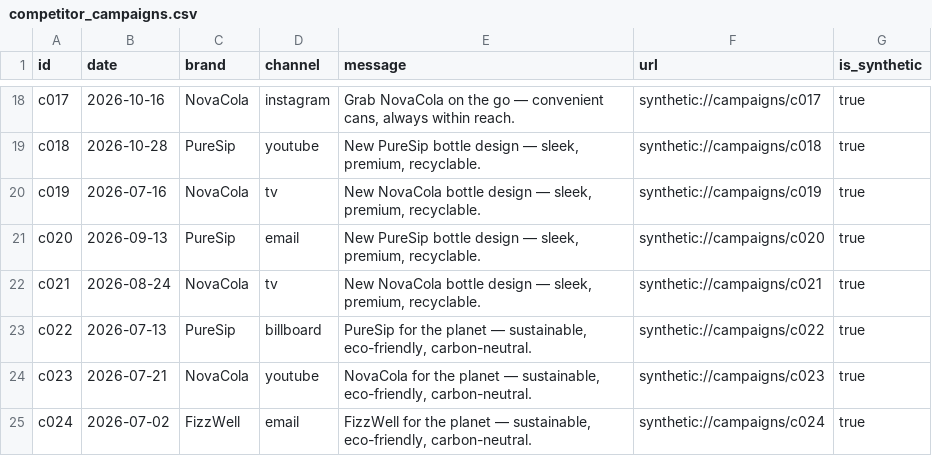
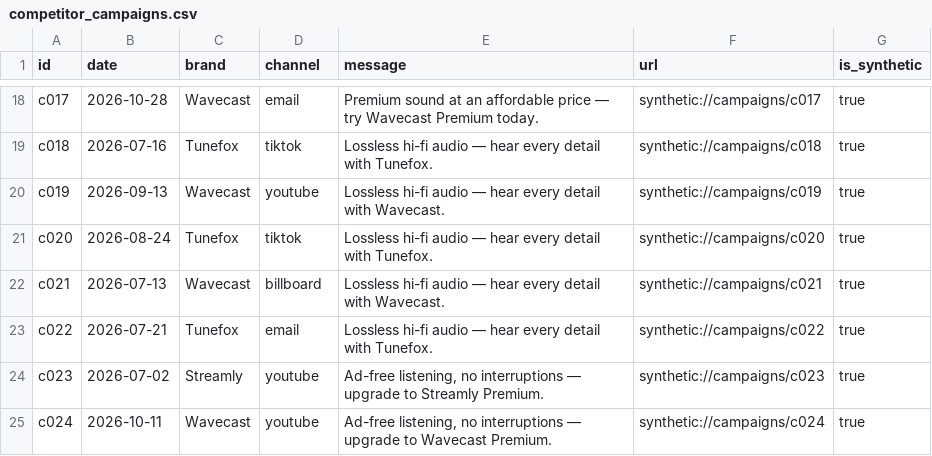
Before and after one commit to kwame-boakye/TrendLens, a CSV file: data/competitor_campaigns.csv, drawn as a sheet; only a part is shown, gaps mark what is left out; the diff covers the shown part only; the diff names each change by its address in the sheet, - before the commit and + after, or states it on an @@ line.

```diff
--- a/data/competitor_campaigns.csv
+++ b/data/competitor_campaigns.csv
-B18 (date): 2026-10-16
+B18 (date): 2026-10-28
-C18 (brand): NovaCola
+C18 (brand): Wavecast
-D18 (channel): instagram
+D18 (channel): email
-E18 (message): Grab NovaCola on the go — convenient cans, always within reach.
+E18 (message): Premium sound at an affordable price — try Wavecast Premium today.
-B19 (date): 2026-10-28
+B19 (date): 2026-07-16
-C19 (brand): PureSip
+C19 (brand): Tunefox
-D19 (channel): youtube
+D19 (channel): tiktok
-E19 (message): New PureSip bottle design — sleek, premium, recyclable.
+E19 (message): Lossless hi-fi audio — hear every detail with Tunefox.
-B20 (date): 2026-07-16
+B20 (date): 2026-09-13
-C20 (brand): NovaCola
+C20 (brand): Wavecast
-D20 (channel): tv
+D20 (channel): youtube
-E20 (message): New NovaCola bottle design — sleek, premium, recyclable.
+E20 (message): Lossless hi-fi audio — hear every detail with Wavecast.
-B21 (date): 2026-09-13
+B21 (date): 2026-08-24
-C21 (brand): PureSip
+C21 (brand): Tunefox
-D21 (channel): email
+D21 (channel): tiktok
-E21 (message): New PureSip bottle design — sleek, premium, recyclable.
+E21 (message): Lossless hi-fi audio — hear every detail with Tunefox.
-B22 (date): 2026-08-24
+B22 (date): 2026-07-13
-C22 (brand): NovaCola
+C22 (brand): Wavecast
-D22 (channel): tv
+D22 (channel): billboard
-E22 (message): New NovaCola bottle design — sleek, premium, recyclable.
+E22 (message): Lossless hi-fi audio — hear every detail with Wavecast.
-B23 (date): 2026-07-13
+B23 (date): 2026-07-21
-C23 (brand): PureSip
+C23 (brand): Tunefox
-D23 (channel): billboard
+D23 (channel): email
-E23 (message): PureSip for the planet — sustainable, eco-friendly, carbon-neutral.
+E23 (message): Lossless hi-fi audio — hear every detail with Tunefox.
-B24 (date): 2026-07-21
+B24 (date): 2026-07-02
-C24 (brand): NovaCola
+C24 (brand): Streamly
-E24 (message): NovaCola for the planet — sustainable, eco-friendly, carbon-neutral.
+E24 (message): Ad-free listening, no interruptions — upgrade to Streamly Premium.
-B25 (date): 2026-07-02
+B25 (date): 2026-10-11
-C25 (brand): FizzWell
+C25 (brand): Wavecast
-D25 (channel): email
+D25 (channel): youtube
-E25 (message): FizzWell for the planet — sustainable, eco-friendly, carbon-neutral.
+E25 (message): Ad-free listening, no interruptions — upgrade to Wavecast Premium.
```
Also changed, not shown: 79 edited cells elsewhere in this file, data/consumer_posts.csv, data/labels_gold.csv, 4 other files.
